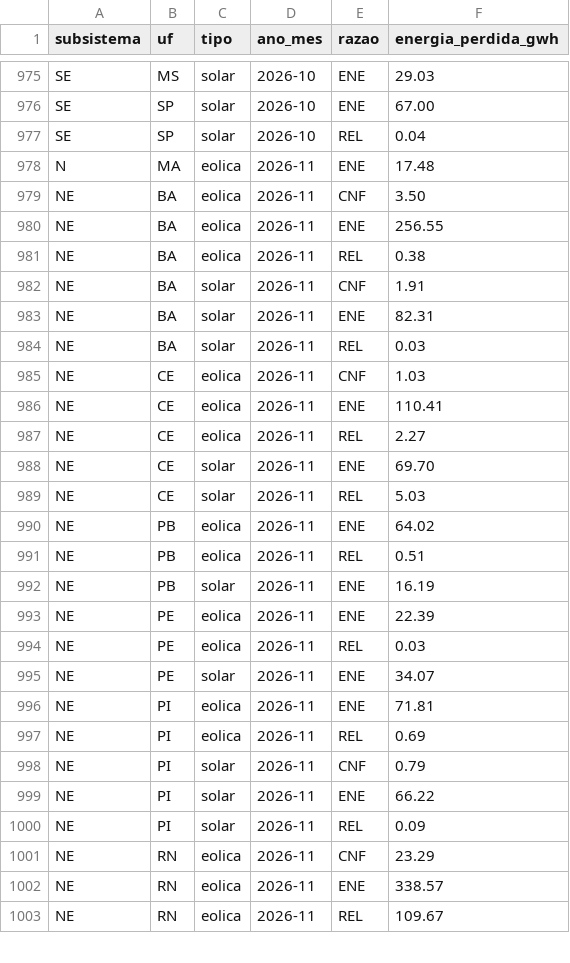
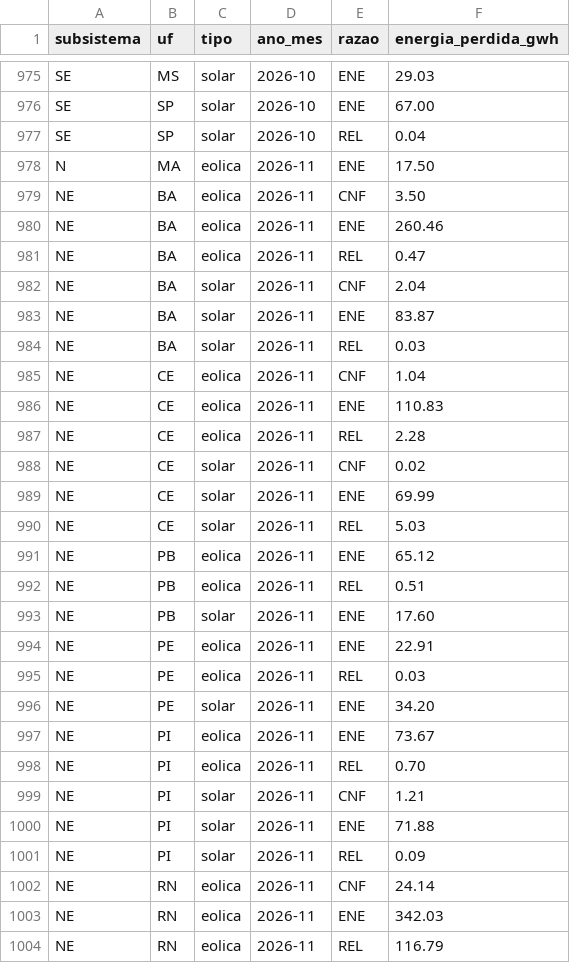
Before and after one commit to AmorimGui/Hackaton-Project, a CSV file: dados/saida/corte_por_razao_mes.csv, drawn as a sheet; only a part is shown, gaps mark what is left out; the diff covers the shown part only.

Commit message:
Atualização diária: dados do ONS até 2026-11-18

```diff
--- a/dados/saida/corte_por_razao_mes.csv
+++ b/dados/saida/corte_por_razao_mes.csv
@@ -977,27 +977,28 @@ SE;SP;solar;2026-10;ENE;67.00
 SE;SP;solar;2026-10;REL;0.04
-N;MA;eolica;2026-11;ENE;17.48
+N;MA;eolica;2026-11;ENE;17.50
 NE;BA;eolica;2026-11;CNF;3.50
-NE;BA;eolica;2026-11;ENE;256.55
-NE;BA;eolica;2026-11;REL;0.38
-NE;BA;solar;2026-11;CNF;1.91
-NE;BA;solar;2026-11;ENE;82.31
+NE;BA;eolica;2026-11;ENE;260.46
+NE;BA;eolica;2026-11;REL;0.47
+NE;BA;solar;2026-11;CNF;2.04
+NE;BA;solar;2026-11;ENE;83.87
 NE;BA;solar;2026-11;REL;0.03
-NE;CE;eolica;2026-11;CNF;1.03
-NE;CE;eolica;2026-11;ENE;110.41
-NE;CE;eolica;2026-11;REL;2.27
-NE;CE;solar;2026-11;ENE;69.70
+NE;CE;eolica;2026-11;CNF;1.04
+NE;CE;eolica;2026-11;ENE;110.83
+NE;CE;eolica;2026-11;REL;2.28
+NE;CE;solar;2026-11;CNF;0.02
+NE;CE;solar;2026-11;ENE;69.99
 NE;CE;solar;2026-11;REL;5.03
-NE;PB;eolica;2026-11;ENE;64.02
+NE;PB;eolica;2026-11;ENE;65.12
 NE;PB;eolica;2026-11;REL;0.51
-NE;PB;solar;2026-11;ENE;16.19
-NE;PE;eolica;2026-11;ENE;22.39
+NE;PB;solar;2026-11;ENE;17.60
+NE;PE;eolica;2026-11;ENE;22.91
 NE;PE;eolica;2026-11;REL;0.03
-NE;PE;solar;2026-11;ENE;34.07
-NE;PI;eolica;2026-11;ENE;71.81
-NE;PI;eolica;2026-11;REL;0.69
-NE;PI;solar;2026-11;CNF;0.79
-NE;PI;solar;2026-11;ENE;66.22
+NE;PE;solar;2026-11;ENE;34.20
+NE;PI;eolica;2026-11;ENE;73.67
+NE;PI;eolica;2026-11;REL;0.70
+NE;PI;solar;2026-11;CNF;1.21
+NE;PI;solar;2026-11;ENE;71.88
 NE;PI;solar;2026-11;REL;0.09
-NE;RN;eolica;2026-11;CNF;23.29
-NE;RN;eolica;2026-11;ENE;338.57
-NE;RN;eolica;2026-11;REL;109.67
+NE;RN;eolica;2026-11;CNF;24.14
+NE;RN;eolica;2026-11;ENE;342.03
+NE;RN;eolica;2026-11;REL;116.79
```
Also changed, not shown: 9 edited cells elsewhere in this file, dados/saida/corte_por_estado_mes.csv, site/public/data/corte_por_estado_mes.csv, 19 other files.
